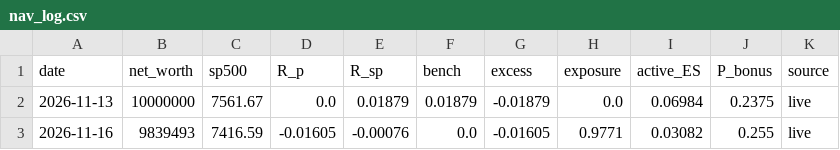
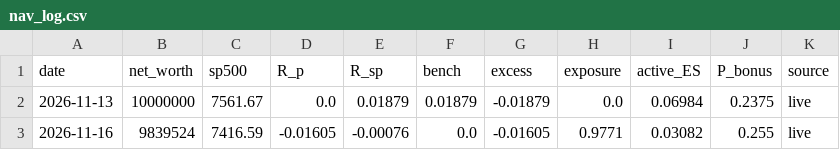
Before and after one commit to MarianiMirko/antifragile-portfolio, a CSV file: models/igfinal/output/nav_log.csv, drawn as a sheet.

```diff
--- a/models/igfinal/output/nav_log.csv
+++ b/models/igfinal/output/nav_log.csv
@@ -2,2 +2,2 @@ date,net_worth,sp500,R_p,R_sp,bench,excess,exposure,active_ES,P_bonus,source
 2026-11-13,10000000,7561.67,0.0,0.01879,0.01879,-0.01879,0.0,0.06984,0.2375,live
-2026-11-16,9839493,7416.59,-0.01605,-0.00076,0.0,-0.01605,0.9771,0.03082,0.255,live
+2026-11-16,9839524,7416.59,-0.01605,-0.00076,0.0,-0.01605,0.9771,0.03082,0.255,live
```
Also changed, not shown: models/igfinal/state/last_holdings.csv, 15 other files.
